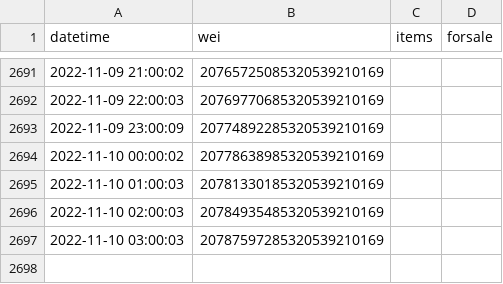
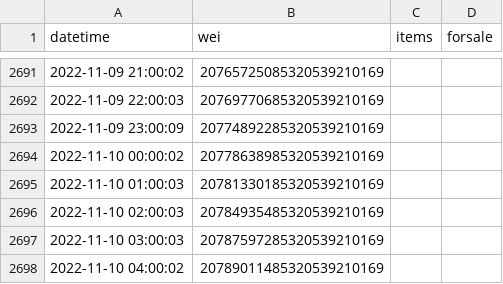
Before and after one commit to pconwell/gamestop-nft-data, a CSV file: gamestop_nft_data.csv, drawn as a sheet; only a part is shown, gaps mark what is left out.

Commit message:
update csv and rotate logs

```diff
--- a/gamestop_nft_data.csv
+++ b/gamestop_nft_data.csv
@@ -2697 +2697,2 @@ datetime,wei,items,forsale
 2022-11-10 03:00:03,20787597285320539210169,,
+2022-11-10 04:00:02,20789011485320539210169,,
```
